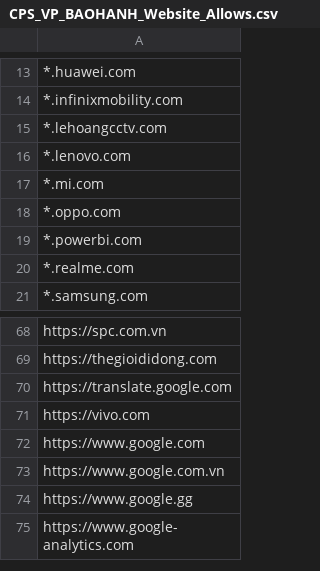
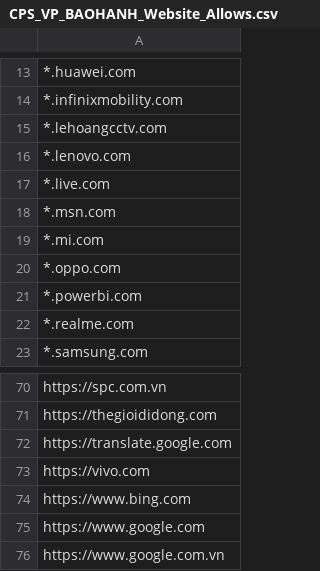
Before and after one commit to MinhThien11/CONNECT, a CSV file: CPS_VP_BAOHANH_Website_Allows.csv, drawn as a sheet; only a part is shown, gaps mark what is left out; the shorter side is filled out with more unchanged rows.

```diff
--- a/CPS_VP_BAOHANH_Website_Allows.csv
+++ b/CPS_VP_BAOHANH_Website_Allows.csv
@@ -16,2 +16,4 @@
 *.lenovo.com,
+*.live.com,
+*.msn.com,
 *.mi.com,
@@ -71,2 +73,3 @@ https://translate.google.com,
 https://vivo.com,
+https://www.bing.com,
 https://www.google.com,
```
Also changed, not shown: CPS_VP_DIEUPHOI_Website_Allows.csv, CPS_VP_KTKT_Website_Allows.csv, 2 other files.
